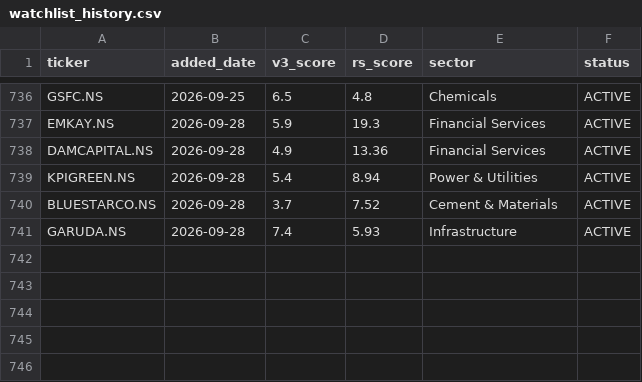
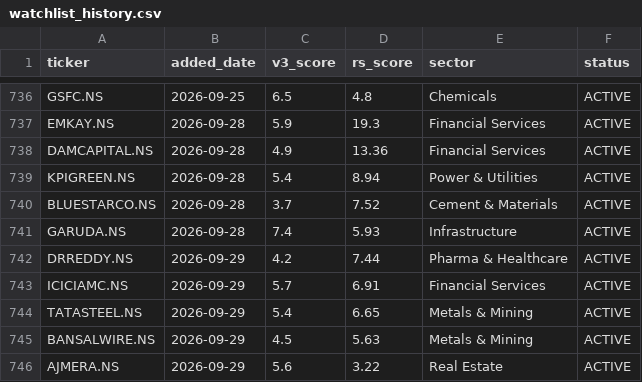
Before and after one commit to adi-git01/nifty-dashboard, a CSV file: data/watchlist_history.csv, drawn as a sheet; only a part is shown, gaps mark what is left out.

```diff
--- a/data/watchlist_history.csv
+++ b/data/watchlist_history.csv
@@ -741 +741,6 @@ BLUESTARCO.NS,2026-09-28,3.7,7.52,Cement & Materials,ACTIVE
 GARUDA.NS,2026-09-28,7.4,5.93,Infrastructure,ACTIVE
+DRREDDY.NS,2026-09-29,4.2,7.44,Pharma & Healthcare,ACTIVE
+ICICIAMC.NS,2026-09-29,5.7,6.91,Financial Services,ACTIVE
+TATASTEEL.NS,2026-09-29,5.4,6.65,Metals & Mining,ACTIVE
+BANSALWIRE.NS,2026-09-29,4.5,5.63,Metals & Mining,ACTIVE
+AJMERA.NS,2026-09-29,5.6,3.22,Real Estate,ACTIVE
```
Also changed, not shown: data/alerts_log.csv, data/earnings_shock_log.csv, 12 other files.
